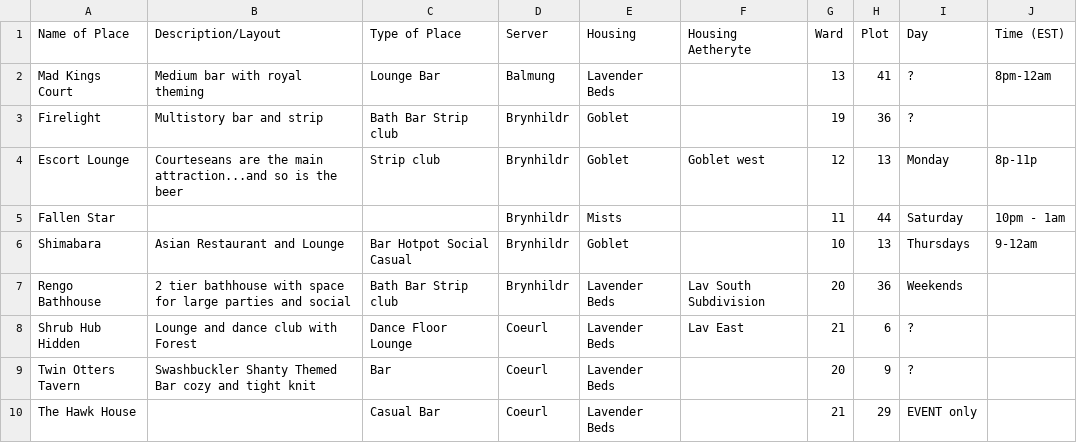
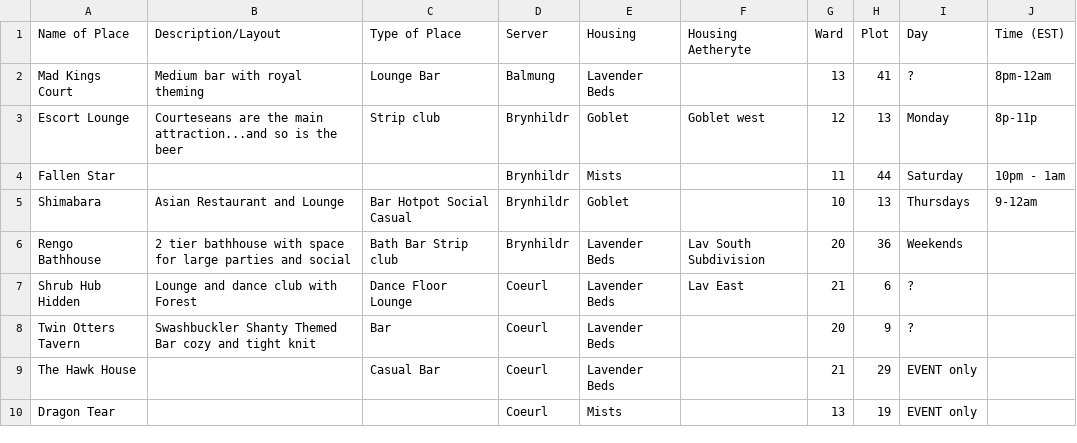
Before and after one commit to karhan-001/Crystal-DC, a CSV file: venues.csv, drawn as a sheet; only a part is shown; the shorter side is filled out with more unchanged rows; the diff names each change by its address in the sheet, - before the commit and + after, or states it on an @@ line.

Commit message:
Update venues.csv

```diff
--- a/venues.csv
+++ b/venues.csv
-row 3: Firelight | Multistory bar and strip | Bath Bar Strip club | Brynhildr | Goblet |  | 19 | 36 | ?
```
